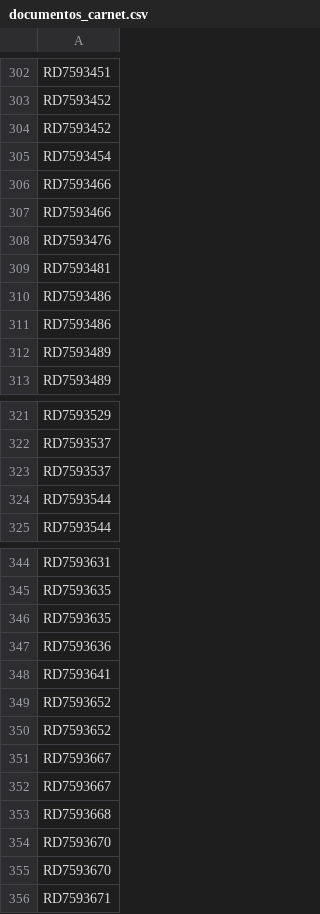
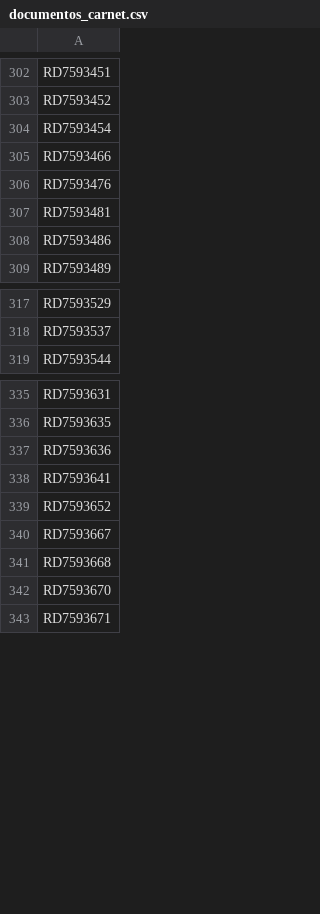
Before and after one commit to lizvidal746-afk/SI058_WSGT, a CSV file: data/documentos_carnet.csv, drawn as a sheet; only a part is shown, gaps mark what is left out; removed rows and columns are numbered as before the commit, all else as after; the diff covers the shown part only; the diff names each change by its address in the sheet, - before the commit and + after, or states it on an @@ line.

```diff
--- a/data/documentos_carnet.csv
+++ b/data/documentos_carnet.csv
-row 304: RD7593452
-row 306: RD7593466
-row 311: RD7593486
-row 312: RD7593489
-row 323: RD7593537
-row 324: RD7593544
-row 346: RD7593635
-row 350: RD7593652
-row 351: RD7593667
-row 354: RD7593670
```
Also changed, not shown: 1 added row and 40 removed rows elsewhere in this file, data/documentos_grados.csv, 16 other files.
